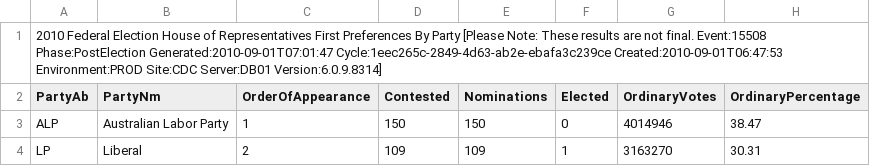
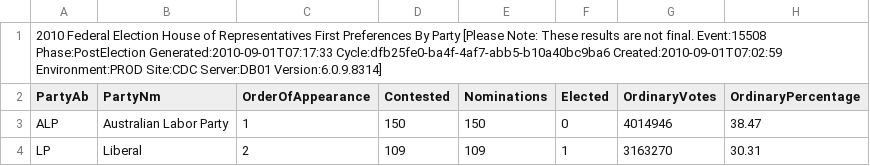
Before and after one commit to d1b/AustralianFederalElection2010CSV, a CSV file: HouseFirstPrefsByPartyDownload-15508.csv, drawn as a sheet; only a part is shown; the diff names each change by its address in the sheet, - before the commit and + after, or states it on an @@ line.

```diff
--- a/HouseFirstPrefsByPartyDownload-15508.csv
+++ b/HouseFirstPrefsByPartyDownload-15508.csv
-A1 (PartyAb): …Event:15508 Phase:PostElection Generated:2010-09-01T07:01:47 Cycle:1eec265c-2849-4d63-ab2e-ebafa3c239ce Created:2010-09-01T06:47:53 Environment:PROD Site:CDC…
+A1 (PartyAb): …Event:15508 Phase:PostElection Generated:2010-09-01T07:17:33 Cycle:dfb25fe0-ba4f-4af7-abb5-b10a40bc9ba6 Created:2010-09-01T07:02:59 Environment:PROD Site:CDC…
```
Also changed, not shown: HouseCandidatesDownload-15508.csv, HouseDopByDivisionDownload-15508.csv, 53 other files.
